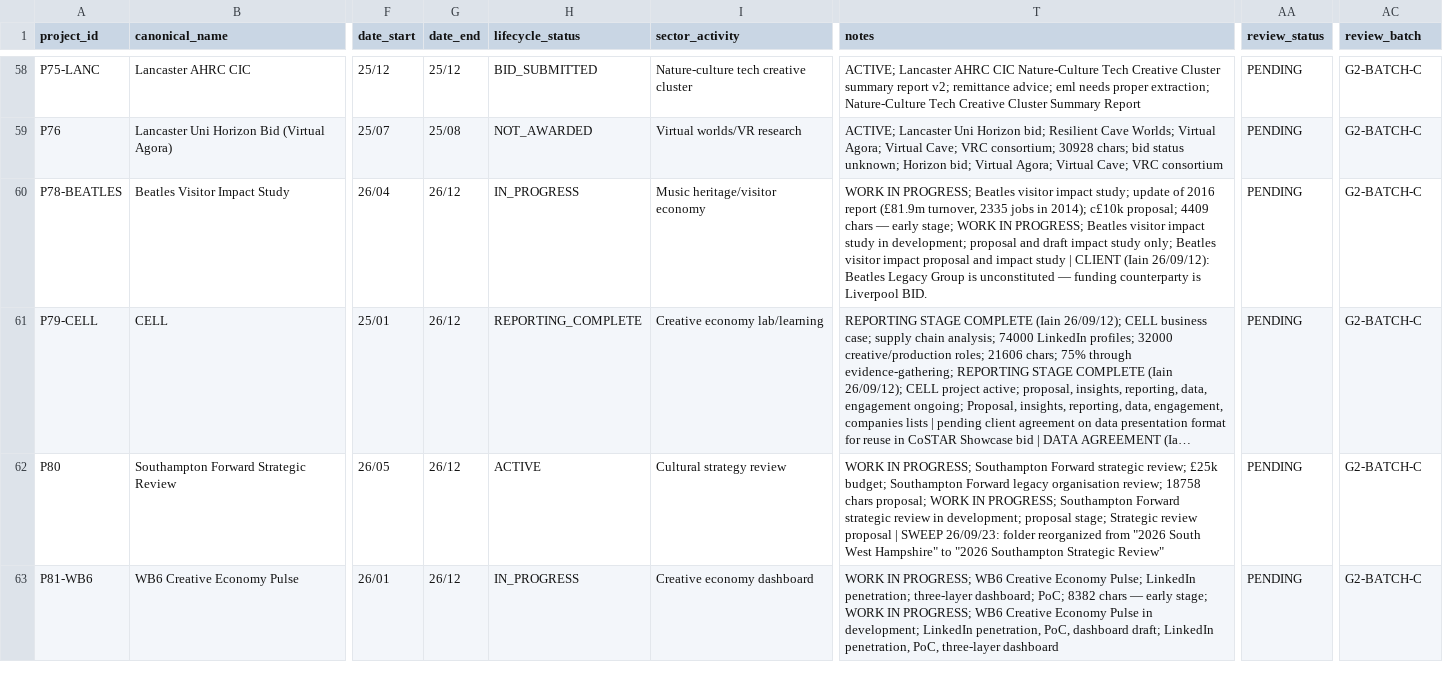
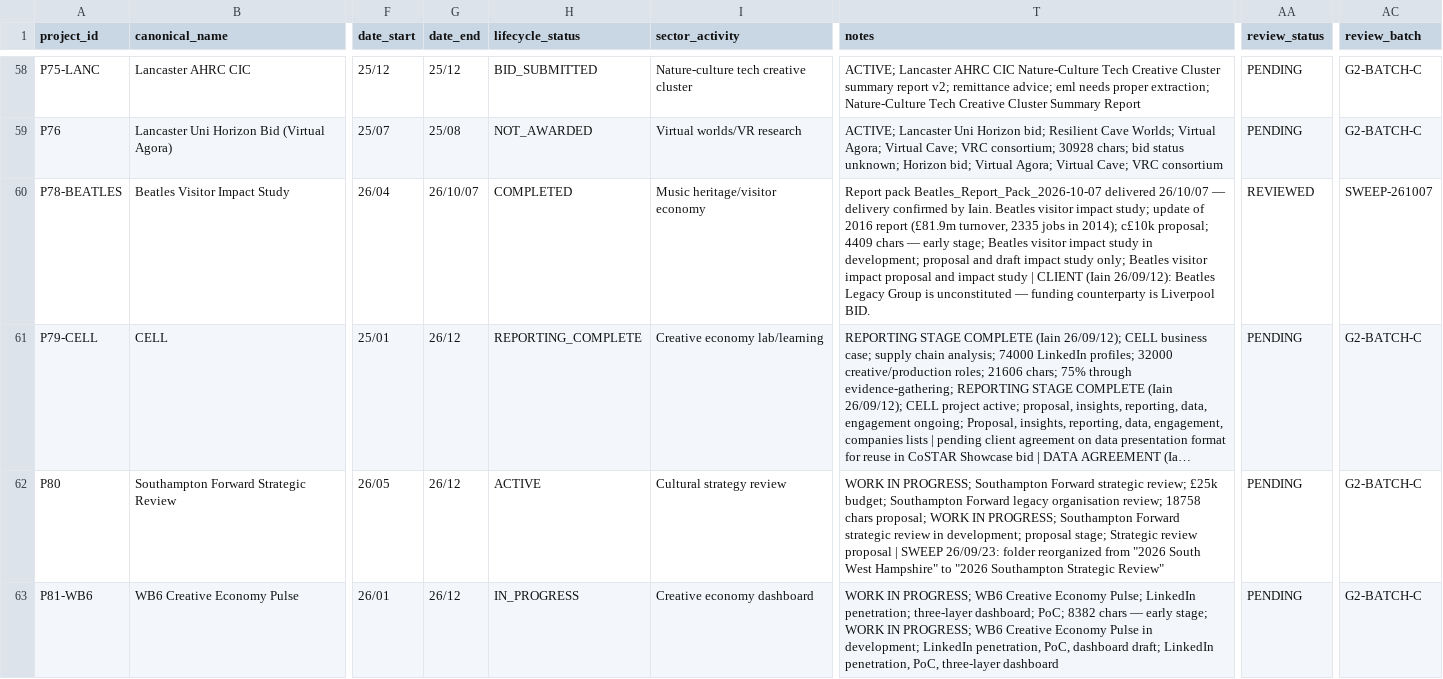
Before and after one commit to iainbe/ProjectClassifier, a CSV file: 01_projects.csv, drawn as a sheet; only a part is shown, gaps mark what is left out; long unchanged cells end in …; the diff names each change by its address in the sheet, - before the commit and + after, or states it on an @@ line.

```diff
--- a/01_projects.csv
+++ b/01_projects.csv
-G60 (date_end): 26/12
+G60 (date_end): 26/10/07
-H60 (lifecycle_status): IN_PROGRESS
+H60 (lifecycle_status): COMPLETED
-T60 (notes): WORK IN PROGRESS; Beatles visitor impact study; update of 2016 report (£81.9m turnover, 2335 jobs in 2014); c£10k proposal; 4409 chars — early stage; WORK IN PROGRESS; Beatles visitor…
+T60 (notes): Report pack Beatles_Report_Pack_2026-10-07 delivered 26/10/07 — delivery confirmed by Iain. Beatles visitor impact study; update of 2016 report (£81.9m turnover, 2335 jobs in 2014); c£10k proposal; 4409 chars — early stage; Beatles visitor…
-AA60 (review_status): PENDING
+AA60 (review_status): REVIEWED
-AC60 (review_batch): G2-BATCH-C
+AC60 (review_batch): SWEEP-261007
```
Also changed, not shown: 10_review_history.csv, 11 other files.
